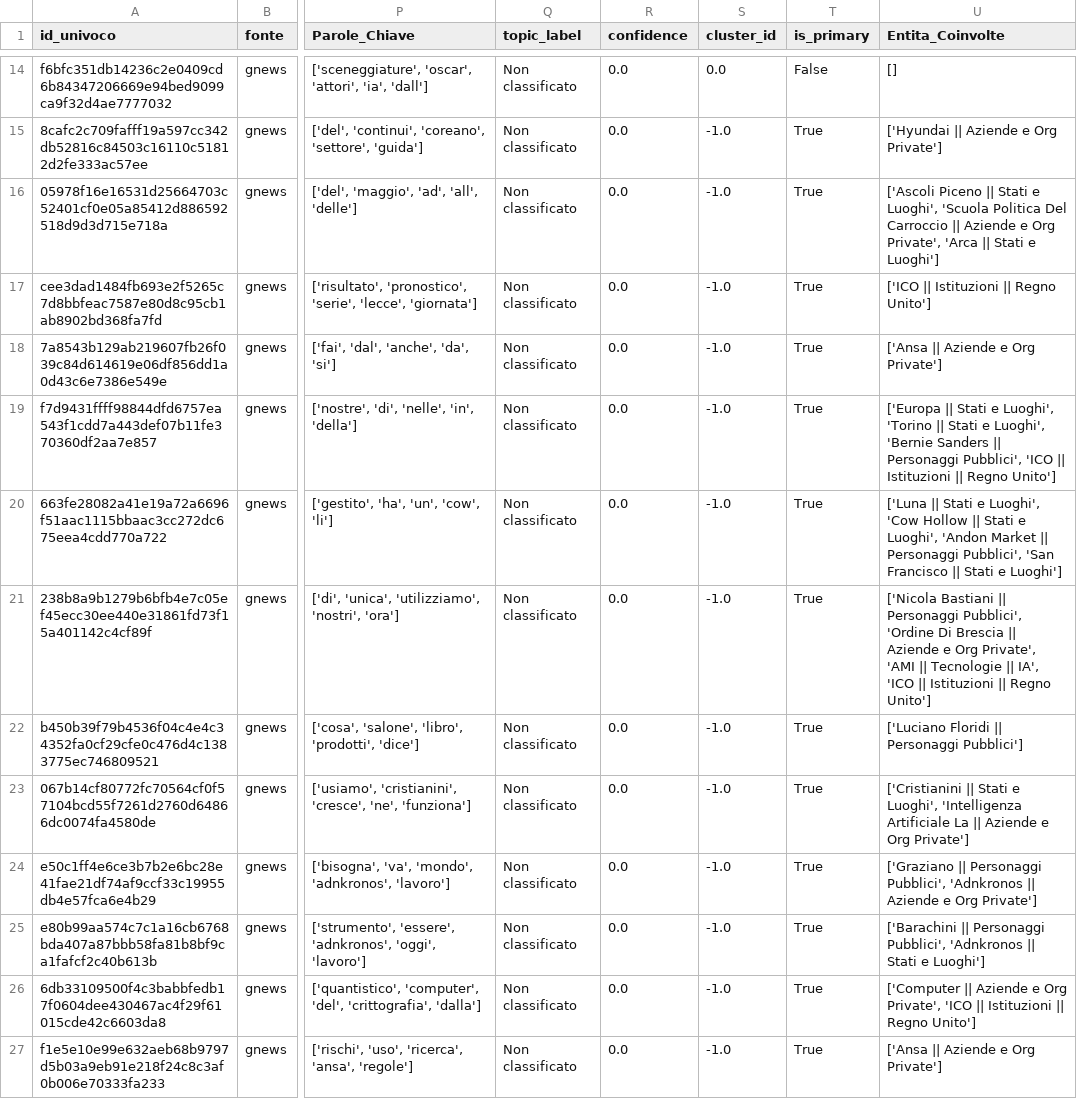
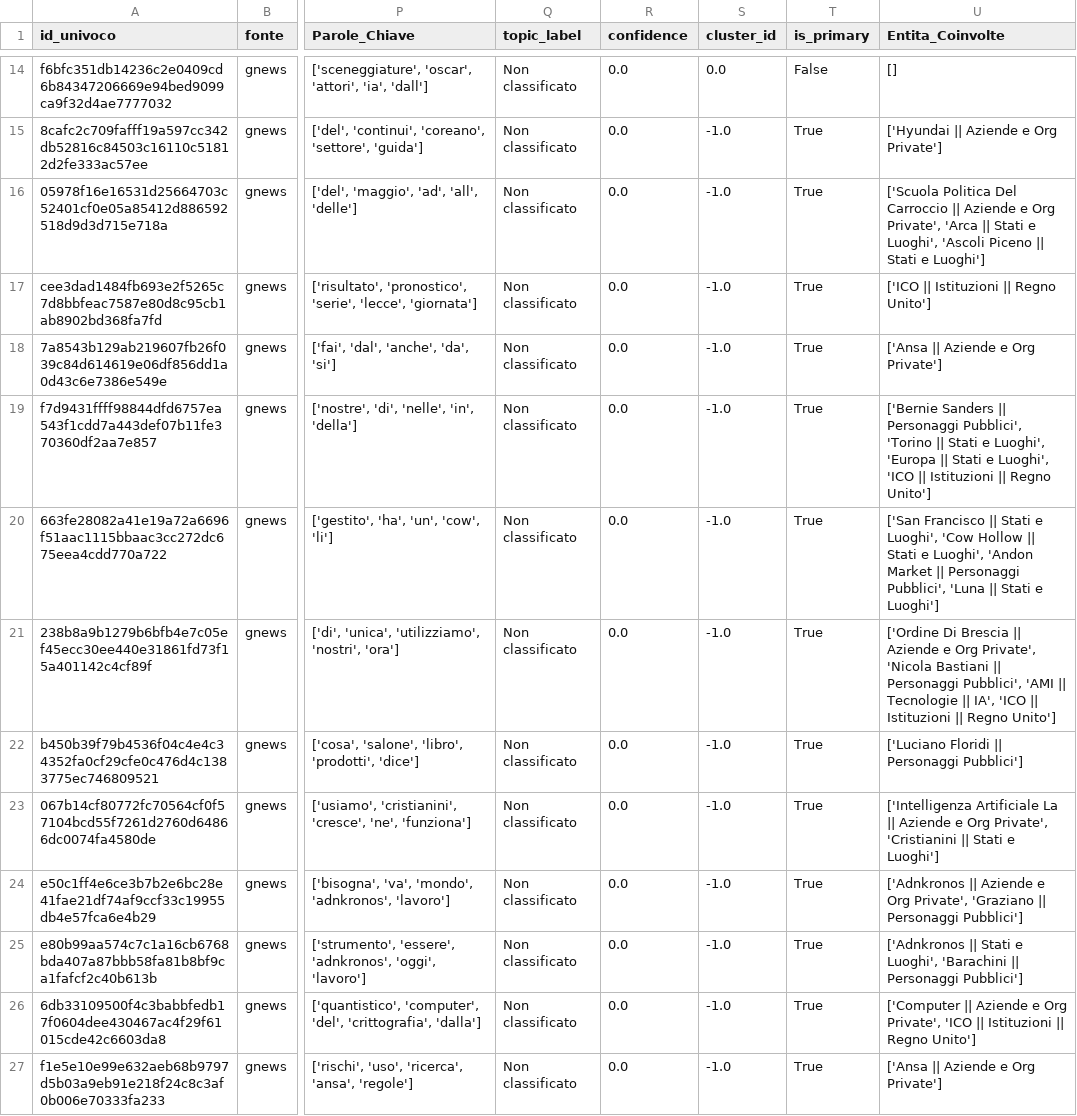
Before and after one commit to Draconer00/tech_advocacy_italia, a CSV file: data/processed/gnews_analyzed.csv, drawn as a sheet; only a part is shown, gaps mark what is left out; the diff covers the shown part only; the diff names each change by its address in the sheet, - before the commit and + after, or states it on an @@ line.

```diff
--- a/data/processed/gnews_analyzed.csv
+++ b/data/processed/gnews_analyzed.csv
-U16 (Entita_Coinvolte): ['Ascoli Piceno || Stati e Luoghi', 'Scuola Politica Del Carroccio || Aziende e Org Private', 'Arca || Stati…
+U16 (Entita_Coinvolte): ['Scuola Politica Del Carroccio || Aziende e Org Private', 'Arca || Stati e Luoghi', 'Ascoli Piceno || Stati…
-U19 (Entita_Coinvolte): ['Europa || Stati e Luoghi', 'Torino || Stati e Luoghi', 'Bernie Sanders || Personaggi Pubblici', 'ICO ||…
+U19 (Entita_Coinvolte): ['Bernie Sanders || Personaggi Pubblici', 'Torino || Stati e Luoghi', 'Europa || Stati e Luoghi', 'ICO ||…
-U20 (Entita_Coinvolte): ['Luna || Stati e Luoghi', 'Cow Hollow || Stati e Luoghi', 'Andon Market || Personaggi Pubblici', 'San Francisco || Stati…
+U20 (Entita_Coinvolte): ['San Francisco || Stati e Luoghi', 'Cow Hollow || Stati e Luoghi', 'Andon Market || Personaggi Pubblici', 'Luna || Stati…
-U21 (Entita_Coinvolte): ['Nicola Bastiani || Personaggi Pubblici', 'Ordine Di Brescia || Aziende e Org Private', 'AMI ||…
+U21 (Entita_Coinvolte): ['Ordine Di Brescia || Aziende e Org Private', 'Nicola Bastiani || Personaggi Pubblici', 'AMI ||…
-U23 (Entita_Coinvolte): ['Cristianini || Stati e Luoghi', 'Intelligenza Artificiale La || Aziende e Org Private']
+U23 (Entita_Coinvolte): ['Intelligenza Artificiale La || Aziende e Org Private', 'Cristianini || Stati e Luoghi']
-U24 (Entita_Coinvolte): ['Graziano || Personaggi Pubblici', 'Adnkronos || Aziende e Org Private']
+U24 (Entita_Coinvolte): ['Adnkronos || Aziende e Org Private', 'Graziano || Personaggi Pubblici']
-U25 (Entita_Coinvolte): ['Barachini || Personaggi Pubblici', 'Adnkronos || Stati e Luoghi']
+U25 (Entita_Coinvolte): ['Adnkronos || Stati e Luoghi', 'Barachini || Personaggi Pubblici']
```
Also changed, not shown: 4 edited cells elsewhere in this file, data/processed/eu_parl_analyzed.csv, data/processed/gpdp_analyzed.csv, 8 other files.
